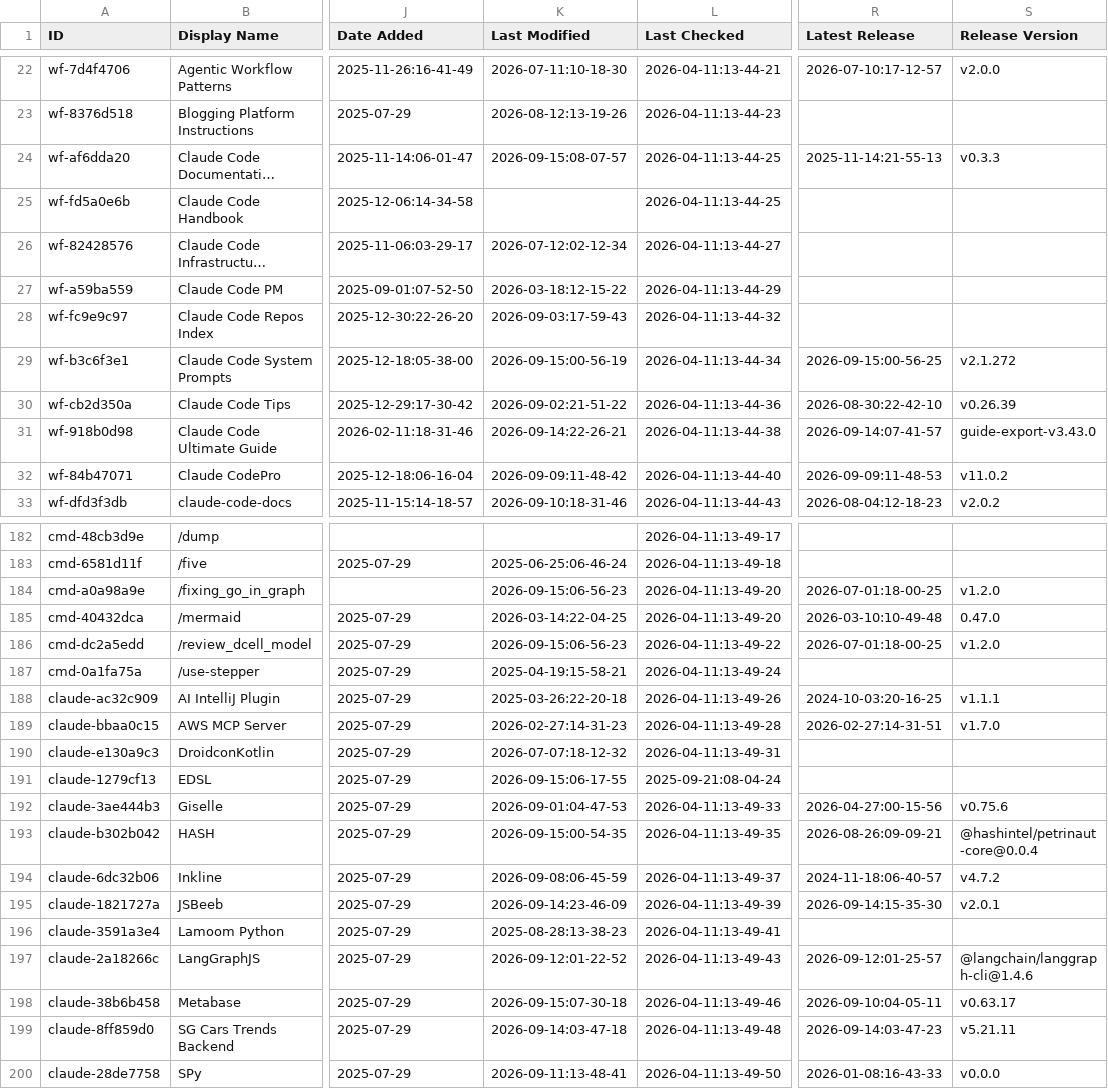
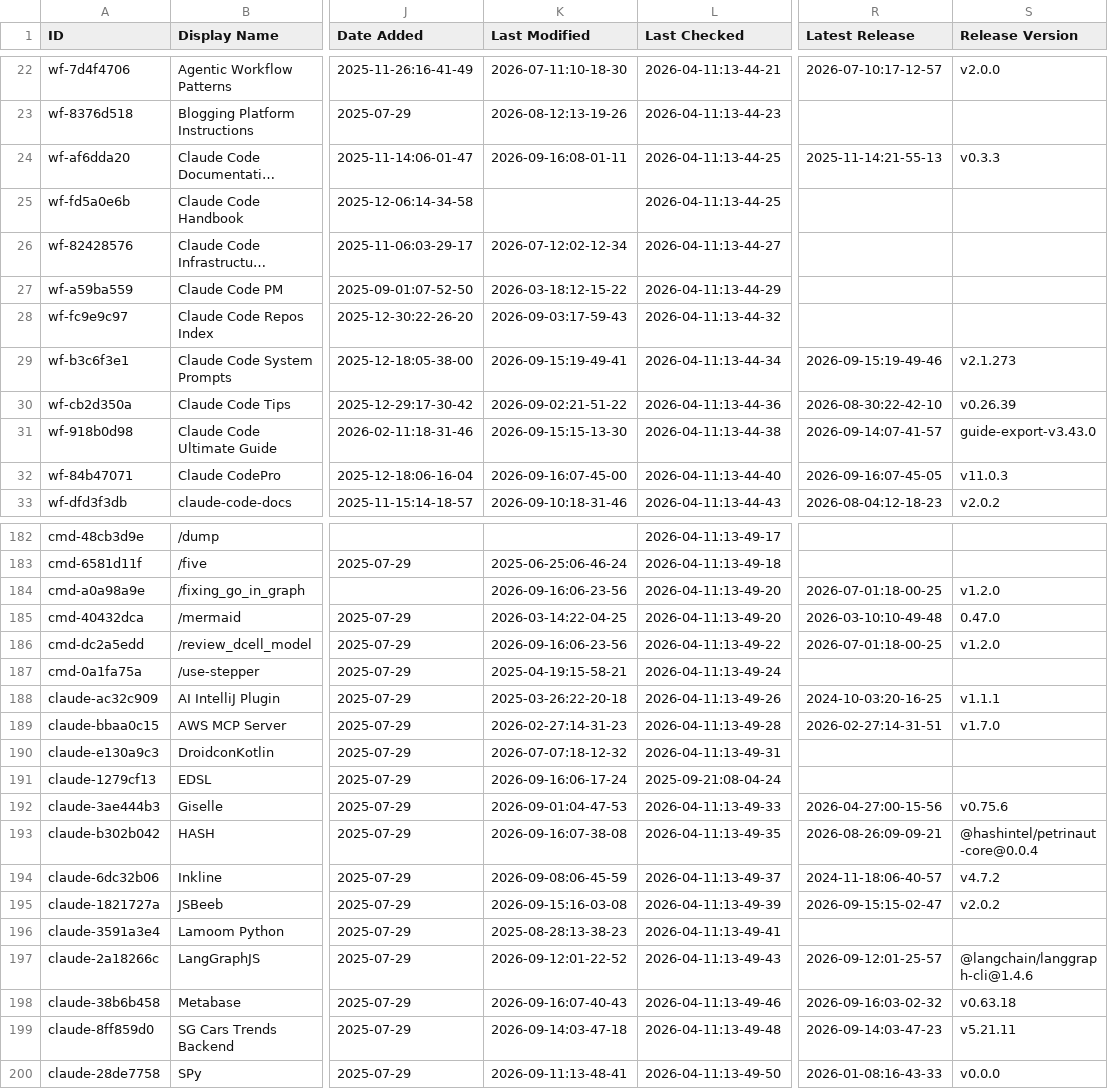
Before and after one commit to CrazyForks/awesome-claude-code, a CSV file: THE_RESOURCES_TABLE.csv, drawn as a sheet; only a part is shown, gaps mark what is left out; long unchanged cells end in …; the diff covers the shown part only; the diff names each change by its address in the sheet, - before the commit and + after, or states it on an @@ line.

```diff
--- a/THE_RESOURCES_TABLE.csv
+++ b/THE_RESOURCES_TABLE.csv
-K24 (Last Modified): 2026-09-15:08-07-57
+K24 (Last Modified): 2026-09-16:08-01-11
-K29 (Last Modified): 2026-09-15:00-56-19
+K29 (Last Modified): 2026-09-15:19-49-41
-R29 (Latest Release): 2026-09-15:00-56-25
+R29 (Latest Release): 2026-09-15:19-49-46
-S29 (Release Version): v2.1.272
+S29 (Release Version): v2.1.273
-K31 (Last Modified): 2026-09-14:22-26-21
+K31 (Last Modified): 2026-09-15:15-13-30
-K32 (Last Modified): 2026-09-09:11-48-42
+K32 (Last Modified): 2026-09-16:07-45-00
-R32 (Latest Release): 2026-09-09:11-48-53
+R32 (Latest Release): 2026-09-16:07-45-05
-S32 (Release Version): v11.0.2
+S32 (Release Version): v11.0.3
-K184 (Last Modified): 2026-09-15:06-56-23
+K184 (Last Modified): 2026-09-16:06-23-56
-K186 (Last Modified): 2026-09-15:06-56-23
+K186 (Last Modified): 2026-09-16:06-23-56
-K191 (Last Modified): 2026-09-15:06-17-55
+K191 (Last Modified): 2026-09-16:06-17-24
-K193 (Last Modified): 2026-09-15:00-54-35
+K193 (Last Modified): 2026-09-16:07-38-08
-K195 (Last Modified): 2026-09-14:23-46-09
+K195 (Last Modified): 2026-09-15:16-03-08
-R195 (Latest Release): 2026-09-14:15-35-30
+R195 (Latest Release): 2026-09-15:15-02-47
-S195 (Release Version): v2.0.1
+S195 (Release Version): v2.0.2
-K198 (Last Modified): 2026-09-15:07-30-18
+K198 (Last Modified): 2026-09-16:07-40-43
-R198 (Latest Release): 2026-09-10:04-05-11
+R198 (Latest Release): 2026-09-16:03-02-32
-S198 (Release Version): v0.63.17
+S198 (Release Version): v0.63.18
```
Also changed, not shown: 41 edited cells elsewhere in this file.
